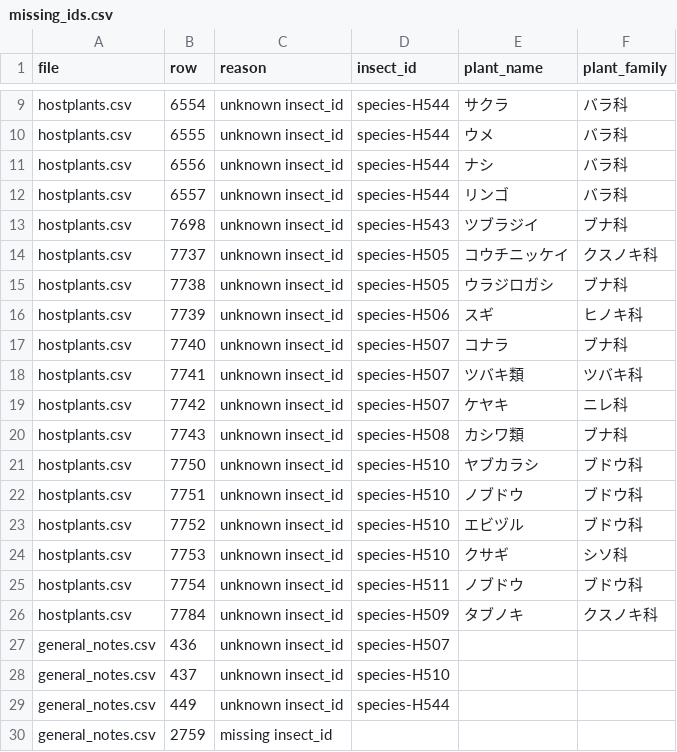
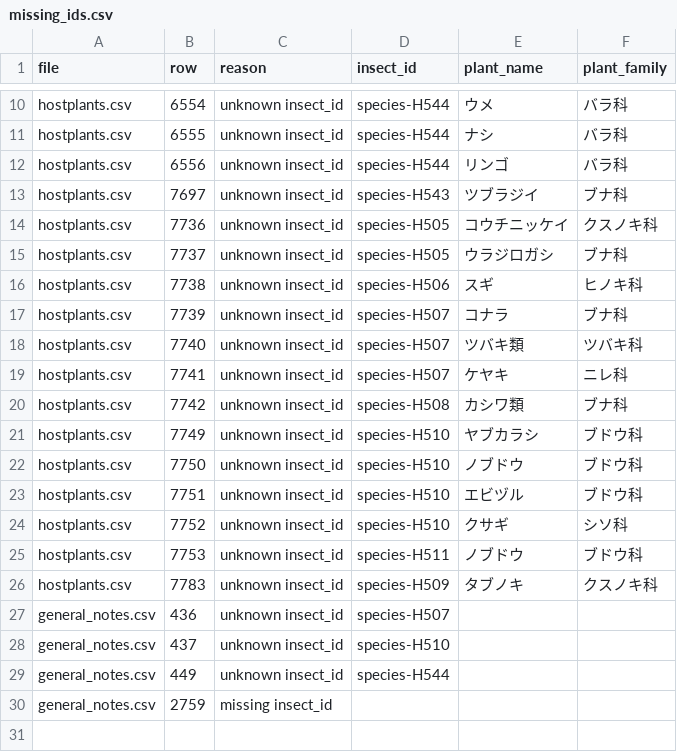
Before and after one commit to orau98/orau98.github.io, a CSV file: reports/missing_ids.csv, drawn as a sheet; only a part is shown, gaps mark what is left out; removed rows and columns are numbered as before the commit, all else as after; the diff covers the shown part only; the diff names each change by its address in the sheet, - before the commit and + after, or states it on an @@ line.

```diff
--- a/reports/missing_ids.csv
+++ b/reports/missing_ids.csv
-E10 (plant_name): サクラ
+E10 (plant_name): ウメ
-E11 (plant_name): ウメ
+E11 (plant_name): ナシ
-E12 (plant_name): ナシ
+E12 (plant_name): リンゴ
-row 12: hostplants.csv | 6557 | unknown insect_id | species-H544 | リンゴ | バラ科
-B13 (row): 7698
+B13 (row): 7697
+row 14: hostplants.csv | 7736 | unknown insect_id | species-H505 | コウチニッケイ | クスノキ科
-E15 (plant_name): コウチニッケイ
+E15 (plant_name): ウラジロガシ
-F15 (plant_family): クスノキ科
+F15 (plant_family): ブナ科
-D16 (insect_id): species-H505
+D16 (insect_id): species-H506
-E16 (plant_name): ウラジロガシ
+E16 (plant_name): スギ
-F16 (plant_family): ブナ科
+F16 (plant_family): ヒノキ科
-D17 (insect_id): species-H506
+D17 (insect_id): species-H507
-E17 (plant_name): スギ
+E17 (plant_name): コナラ
-F17 (plant_family): ヒノキ科
+F17 (plant_family): ブナ科
-E18 (plant_name): コナラ
+E18 (plant_name): ツバキ類
-F18 (plant_family): ブナ科
+F18 (plant_family): ツバキ科
-E19 (plant_name): ツバキ類
+E19 (plant_name): ケヤキ
-F19 (plant_family): ツバキ科
+F19 (plant_family): ニレ科
-D20 (insect_id): species-H507
+D20 (insect_id): species-H508
-E20 (plant_name): ケヤキ
+E20 (plant_name): カシワ類
-F20 (plant_family): ニレ科
+F20 (plant_family): ブナ科
-row 20: hostplants.csv | 7743 | unknown insect_id | species-H508 | カシワ類 | ブナ科
+row 21: hostplants.csv | 7749 | unknown insect_id | species-H510 | ヤブカラシ | ブドウ科
-E22 (plant_name): ヤブカラシ
+E22 (plant_name): ノブドウ
-E23 (plant_name): ノブドウ
+E23 (plant_name): エビヅル
-E24 (plant_name): エビヅル
+E24 (plant_name): クサギ
-F24 (plant_family): ブドウ科
+F24 (plant_family): シソ科
-D25 (insect_id): species-H510
+D25 (insect_id): species-H511
-E25 (plant_name): クサギ
+E25 (plant_name): ノブドウ
-F25 (plant_family): シソ科
+F25 (plant_family): ブドウ科
-row 25: hostplants.csv | 7754 | unknown insect_id | species-H511 | ノブドウ | ブドウ科
-B26 (row): 7784
+B26 (row): 7783
```
Also changed, not shown: 2 added rows, 1 removed row and 11 edited cells elsewhere in this file, normalized_data/hostplants.csv, public/hostplants.csv, 44 other files.
